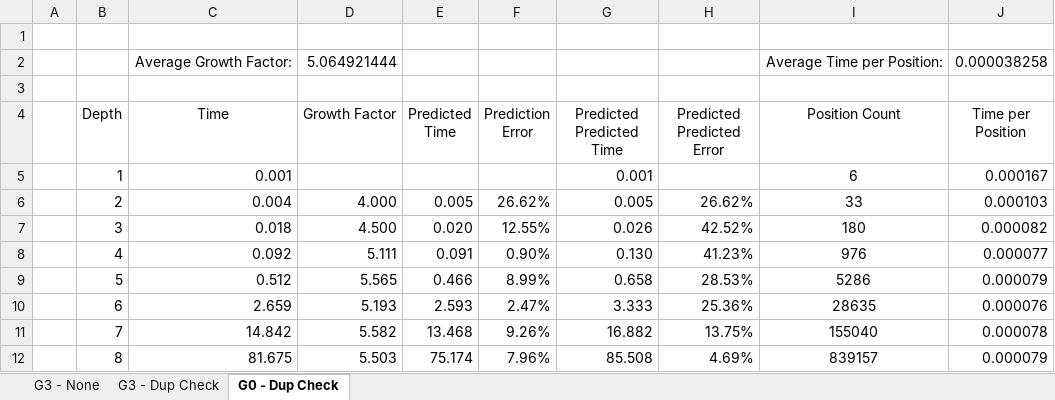
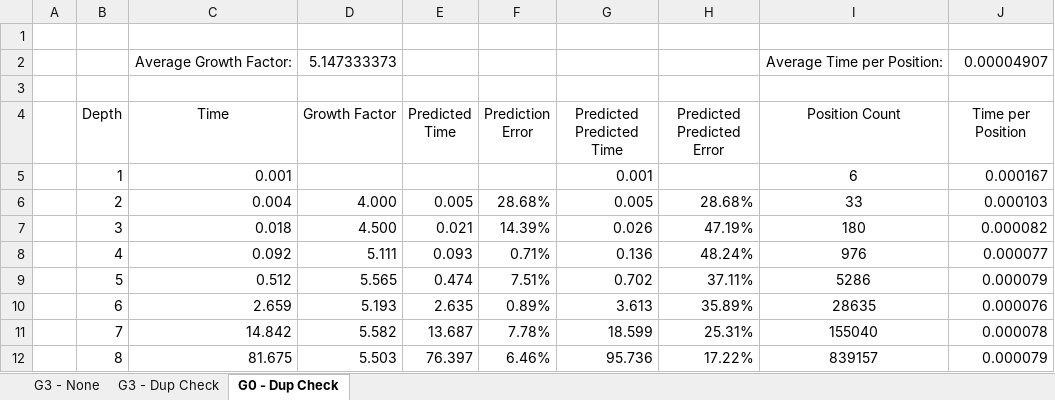
Before and after one commit to worgarside/CubeSolver, an Excel workbook: Dissertation/Research/Exponential Growth.xlsx, sheet G0 - Dup Check, drawn as a sheet; only a part is shown; values as stored, in another font and other column widths than the file's, no borders; charts and pictures not drawn; the diff covers the shown part only; the diff names each change by its address in the sheet, - before the commit and + after, or states it on an @@ line.

```diff
--- a/Dissertation/Research/Exponential Growth.xlsx (sheet G0 - Dup Check)
+++ b/Dissertation/Research/Exponential Growth.xlsx (sheet G0 - Dup Check)
-D2 (Growth Factor): 5.064921444
+D2 (Growth Factor): 5.147333373
-J2 (Time per Position): 0.000038258
+J2 (Time per Position): 0.00004907
-F6 (Prediction Error): 26.62%
+F6 (Prediction Error): 28.68%
-H6 (Predicted Predicted Error): 26.62%
+H6 (Predicted Predicted Error): 28.68%
-E7 (Predicted Time): 0.020
+E7 (Predicted Time): 0.021
-F7 (Prediction Error): 12.55%
+F7 (Prediction Error): 14.39%
-H7 (Predicted Predicted Error): 42.52%
+H7 (Predicted Predicted Error): 47.19%
-E8 (Predicted Time): 0.091
+E8 (Predicted Time): 0.093
-F8 (Prediction Error): 0.90%
+F8 (Prediction Error): 0.71%
-G8 (Predicted Predicted Time): 0.130
+G8 (Predicted Predicted Time): 0.136
-H8 (Predicted Predicted Error): 41.23%
+H8 (Predicted Predicted Error): 48.24%
-E9 (Predicted Time): 0.466
+E9 (Predicted Time): 0.474
-F9 (Prediction Error): 8.99%
+F9 (Prediction Error): 7.51%
-G9 (Predicted Predicted Time): 0.658
+G9 (Predicted Predicted Time): 0.702
-H9 (Predicted Predicted Error): 28.53%
+H9 (Predicted Predicted Error): 37.11%
-E10 (Predicted Time): 2.593
+E10 (Predicted Time): 2.635
-F10 (Prediction Error): 2.47%
+F10 (Prediction Error): 0.89%
-G10 (Predicted Predicted Time): 3.333
+G10 (Predicted Predicted Time): 3.613
-H10 (Predicted Predicted Error): 25.36%
+H10 (Predicted Predicted Error): 35.89%
-E11 (Predicted Time): 13.468
+E11 (Predicted Time): 13.687
-F11 (Prediction Error): 9.26%
+F11 (Prediction Error): 7.78%
-G11 (Predicted Predicted Time): 16.882
+G11 (Predicted Predicted Time): 18.599
-H11 (Predicted Predicted Error): 13.75%
+H11 (Predicted Predicted Error): 25.31%
-E12 (Predicted Time): 75.174
+E12 (Predicted Time): 76.397
-F12 (Prediction Error): 7.96%
+F12 (Prediction Error): 6.46%
-G12 (Predicted Predicted Time): 85.508
+G12 (Predicted Predicted Time): 95.736
-H12 (Predicted Predicted Error): 4.69%
+H12 (Predicted Predicted Error): 17.22%
```
Also changed, not shown: 23 edited cells elsewhere in this sheet, charts or pictures, 5 other files.
